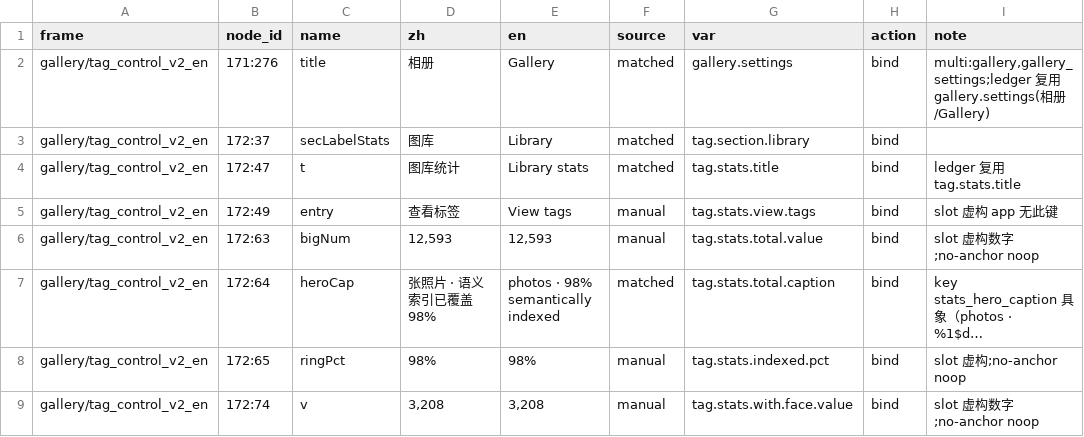
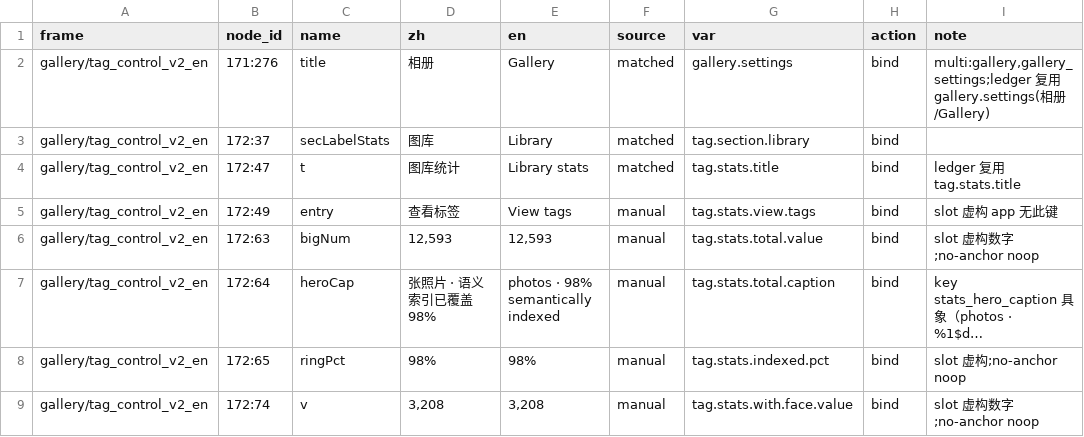
Before and after one commit to littleseven/PicMe, a CSV file: docs/08-UI-SPECS/screens/lang/gallery_en.csv, drawn as a sheet; only a part is shown; long unchanged cells end in …; the diff names each change by its address in the sheet, - before the commit and + after, or states it on an @@ line.

```diff
--- a/docs/08-UI-SPECS/screens/lang/gallery_en.csv
+++ b/docs/08-UI-SPECS/screens/lang/gallery_en.csv
-F7 (source): matched
+F7 (source): manual
```
Also changed, not shown: docs/08-UI-SPECS/screens/lang/people.csv, 3 other files.
